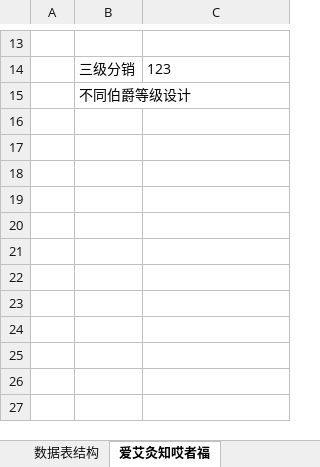
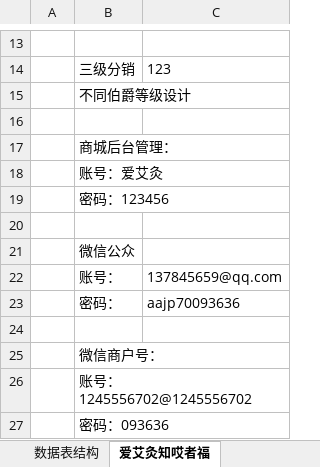
Before and after one commit to heenlin/helProject0, an Excel workbook: 账号管理.xlsx, sheet 爱艾灸知哎者福, drawn as a sheet; only a part is shown, gaps mark what is left out; values as stored, in another font and other column widths than the file's, no borders; the diff names each change by its address in the sheet, - before the commit and + after, or states it on an @@ line.

```diff
--- a/账号管理.xlsx (sheet 爱艾灸知哎者福)
+++ b/账号管理.xlsx (sheet 爱艾灸知哎者福)
+row 16: (empty)
+row 17:  | 商城后台管理：
+row 18:  | 账号：爱艾灸
+row 19:  | 密码：123456
+row 20: (empty)
+row 21:  | 微信公众
+row 22:  | 账号： | 137845659@qq.com
+row 23:  | 密码： | aajp70093636
+row 24: (empty)
+row 25:  | 微信商户号：
+row 26:  | 账号：1245556702@1245556702
+row 27:  | 密码：093636
```
Also changed, not shown: sheet 微信配置.
